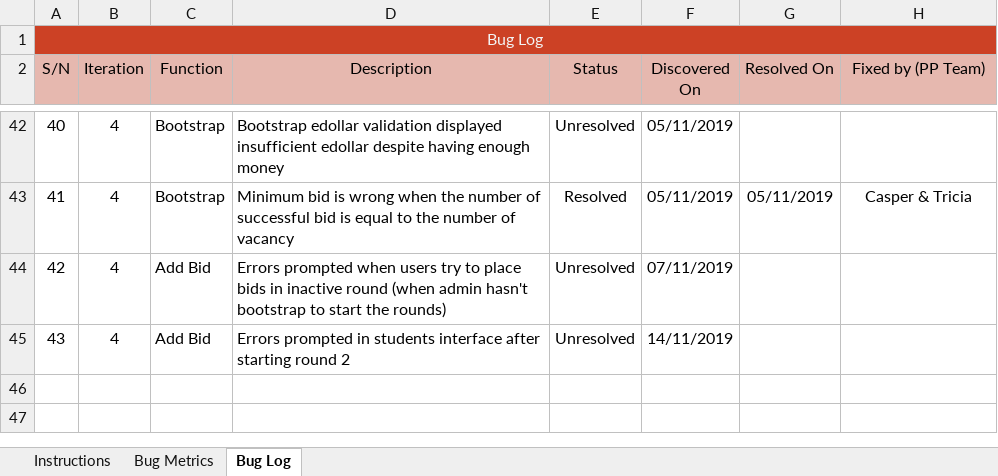
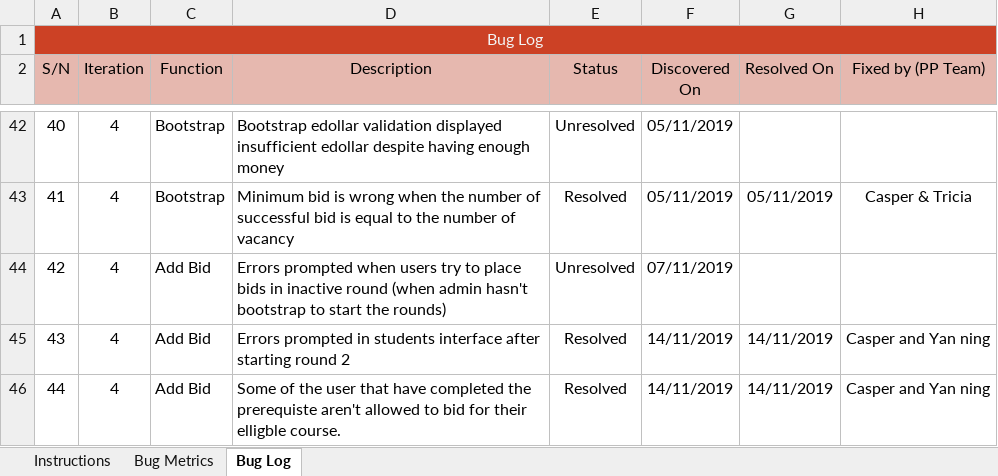
Before and after one commit to xbloh/Online-Course-Bidding-System-, an Excel workbook: metrics/Bm.xlsx, sheet Bug Log, drawn as a sheet; only a part is shown, gaps mark what is left out; values as stored, in another font and other column widths than the file's, no borders; conditional formats not drawn; the diff names each change by its address in the sheet, - before the commit and + after, or states it on an @@ line.

```diff
--- a/metrics/Bm.xlsx (sheet Bug Log)
+++ b/metrics/Bm.xlsx (sheet Bug Log)
-E45 (Status): Unresolved
+E45 (Status): Resolved
-G45 (Resolved On): (empty)
+G45 (Resolved On): 14/11/2019
-H45 (Fixed by (PP Team)): (empty)
+H45 (Fixed by (PP Team)): Casper and Yan ning
+row 46: 44 | 4 | Add Bid | Some of the user that have completed the prerequiste aren't allowed to bid for their elligble course. | Resolved | 14/11/2019 | 14/11/2019 | Casper and Yan ning
```
Also changed, not shown: sheet Bug Metrics, 4 other files.
